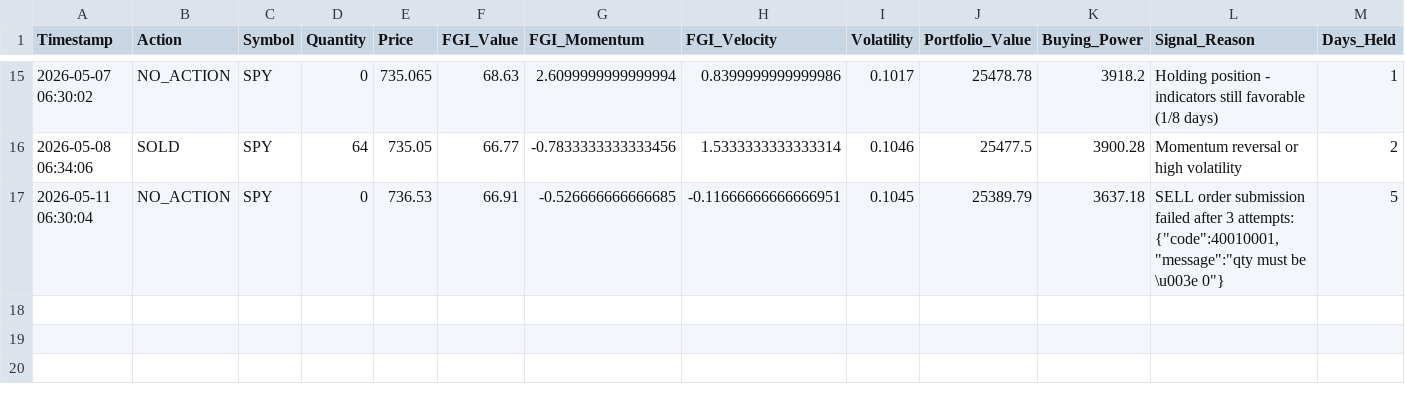
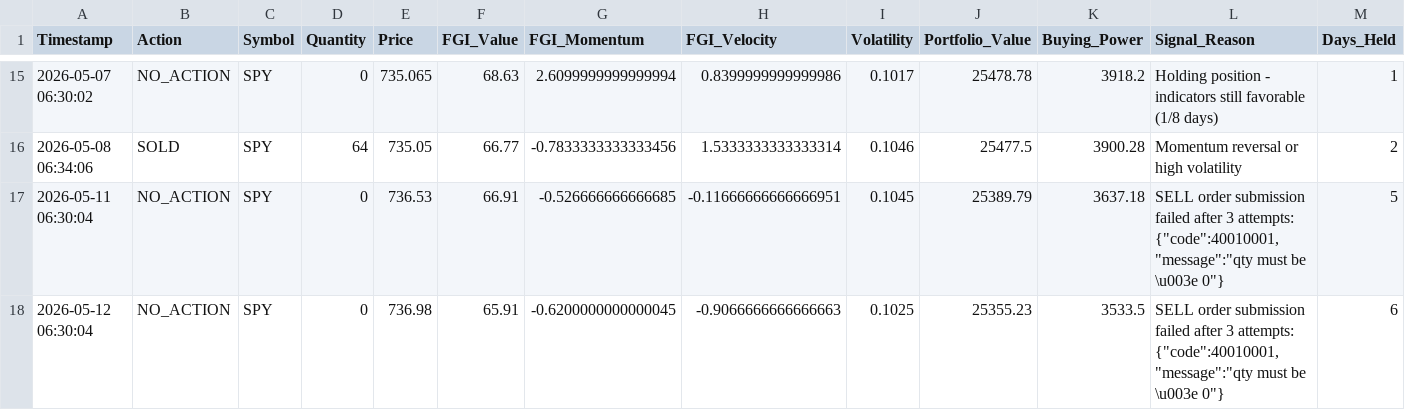
Before and after one commit to Vatmuri2/feargreed, a CSV file: trading_log_BOD.csv, drawn as a sheet; only a part is shown, gaps mark what is left out; the diff names each change by its address in the sheet, - before the commit and + after, or states it on an @@ line.

```diff
--- a/trading_log_BOD.csv
+++ b/trading_log_BOD.csv
+row 18: 2026-05-12 06:30:04 | NO_ACTION | SPY | 0 | 736.98 | 65.91 | -0.6200000000000045 | -0.9066666666666663 | 0.1025 | 25355.23 | 3533.5 | SELL order submission failed after 3 attempts: {"code":40010001,"message":"qty must be \u003e 0"} | 6
```
Also changed, not shown: datasets/fear_greed_forward_test_afternoon.csv, datasets/fear_greed_forward_test_morning.csv, 1 other file.
